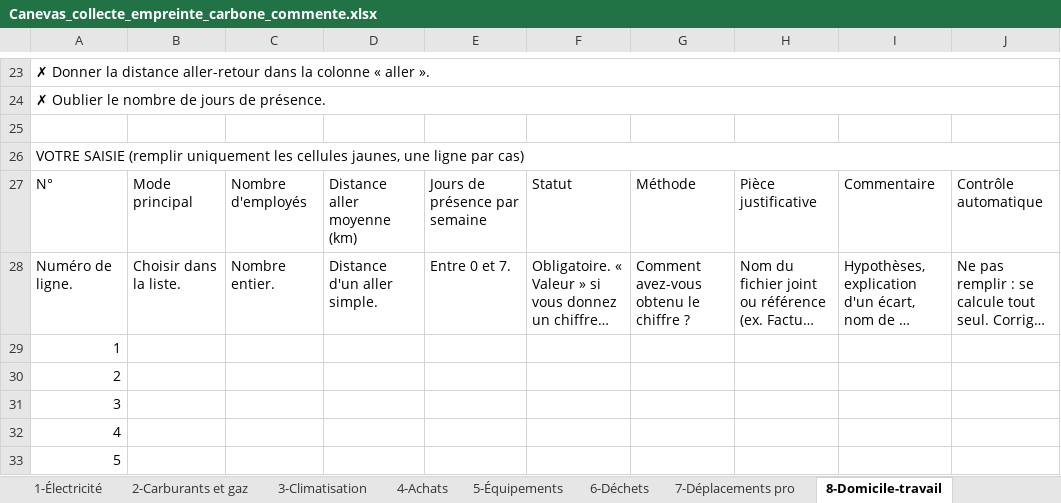
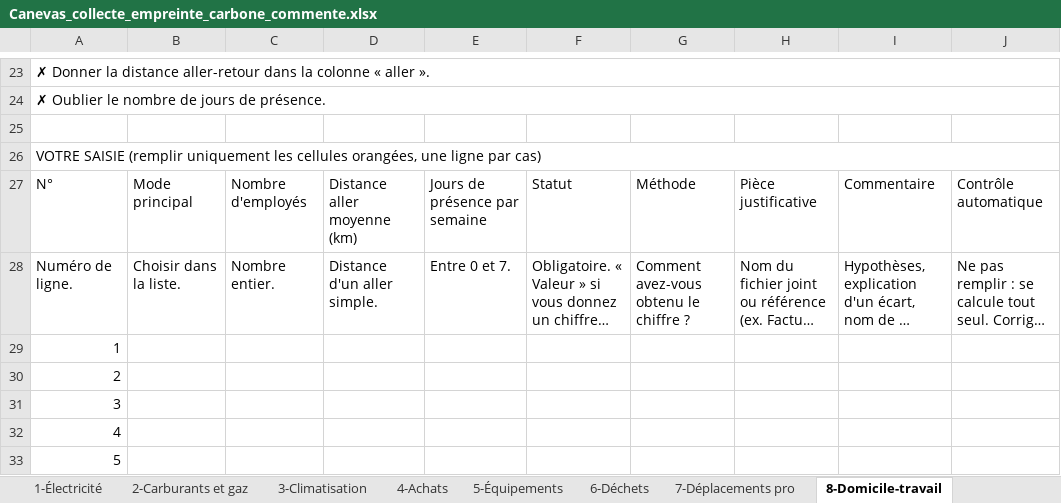
Before and after one commit to tariqeddoumi/risque_climat_scope1-2-3, an Excel workbook: docs/Canevas_collecte_empreinte_carbone_commente.xlsx, sheet 8-Domicile-travail, drawn as a sheet; only a part is shown, gaps mark what is left out; long unchanged cells end in …; values as stored, in another font and other column widths than the file's, no cell formats; charts and pictures not drawn; the diff names each change by its address in the sheet, - before the commit and + after, or states it on an @@ line.

```diff
--- a/docs/Canevas_collecte_empreinte_carbone_commente.xlsx (sheet 8-Domicile-travail)
+++ b/docs/Canevas_collecte_empreinte_carbone_commente.xlsx (sheet 8-Domicile-travail)
-A26: …les cellules jaunes, une ligne…
+A26: …les cellules orangées, une ligne…
```
Also changed, not shown: sheet Listes, sheet Contrôle, sheet Identification, sheet Lisez-moi, sheet 4-Achats, sheet 5-Équipements, 6 more sheets, cell formats, charts or pictures, 5 other files.
